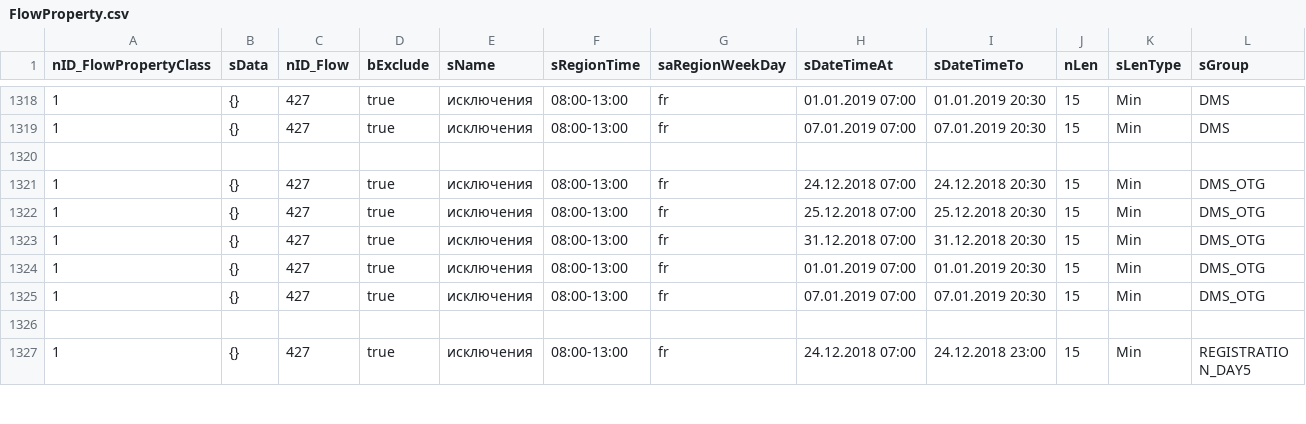
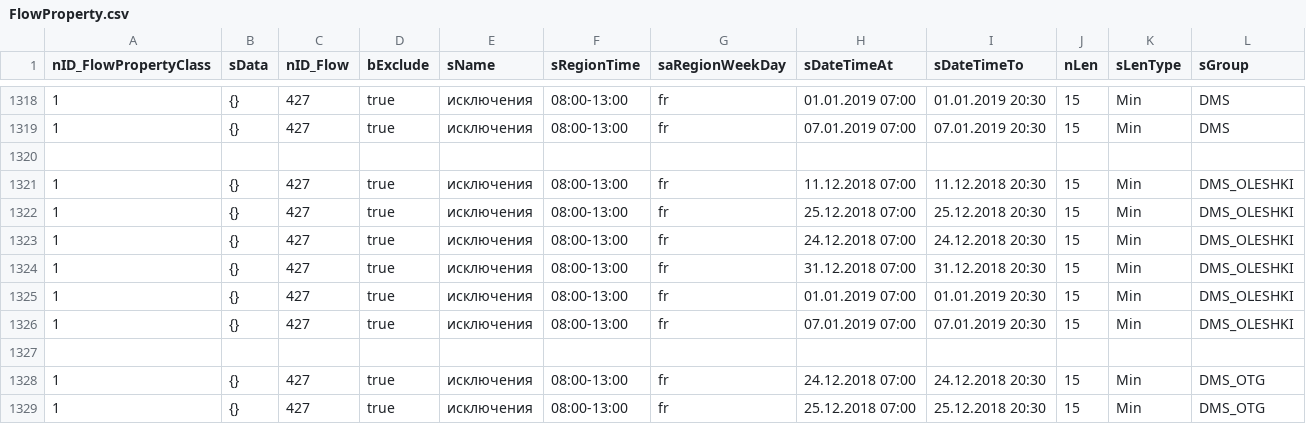
Before and after one commit to iGov-UA/iGov_Data, a CSV file: wf-region/src/main/resources/data/iGov/FlowProperty.csv, drawn as a sheet; only a part is shown, gaps mark what is left out; the shorter side is filled out with more unchanged rows.

Commit message:
Oleshki cherga

```diff
--- a/wf-region/src/main/resources/data/iGov/FlowProperty.csv
+++ b/wf-region/src/main/resources/data/iGov/FlowProperty.csv
@@ -1320,2 +1320,9 @@ nID_FlowPropertyClass;sData;nID_Flow;bExclude;sName;sRegionTime;saRegionWeekDay;
 
+1;{};427;true;исключения;08:00-13:00;fr;11.12.2018 07:00;11.12.2018 20:30;15;Min;DMS_OLESHKI
+1;{};427;true;исключения;08:00-13:00;fr;25.12.2018 07:00;25.12.2018 20:30;15;Min;DMS_OLESHKI
+1;{};427;true;исключения;08:00-13:00;fr;24.12.2018 07:00;24.12.2018 20:30;15;Min;DMS_OLESHKI
+1;{};427;true;исключения;08:00-13:00;fr;31.12.2018 07:00;31.12.2018 20:30;15;Min;DMS_OLESHKI
+1;{};427;true;исключения;08:00-13:00;fr;01.01.2019 07:00;01.01.2019 20:30;15;Min;DMS_OLESHKI
+1;{};427;true;исключения;08:00-13:00;fr;07.01.2019 07:00;07.01.2019 20:30;15;Min;DMS_OLESHKI
+
 1;{};427;true;исключения;08:00-13:00;fr;24.12.2018 07:00;24.12.2018 20:30;15;Min;DMS_OTG
```
Also changed, not shown: wf-region/src/main/resources/data/iGov/Flow.csv, wf-region/src/main/resources/data/iGov__Test_Delta/Flow.csv, 1 other file.
